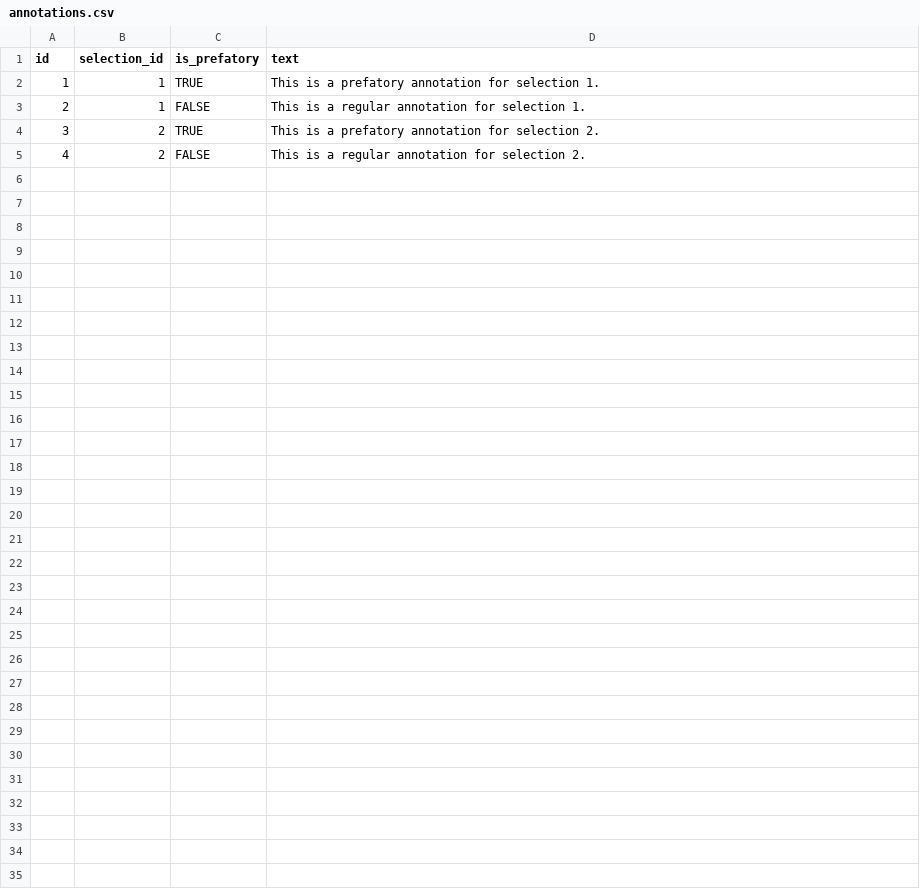
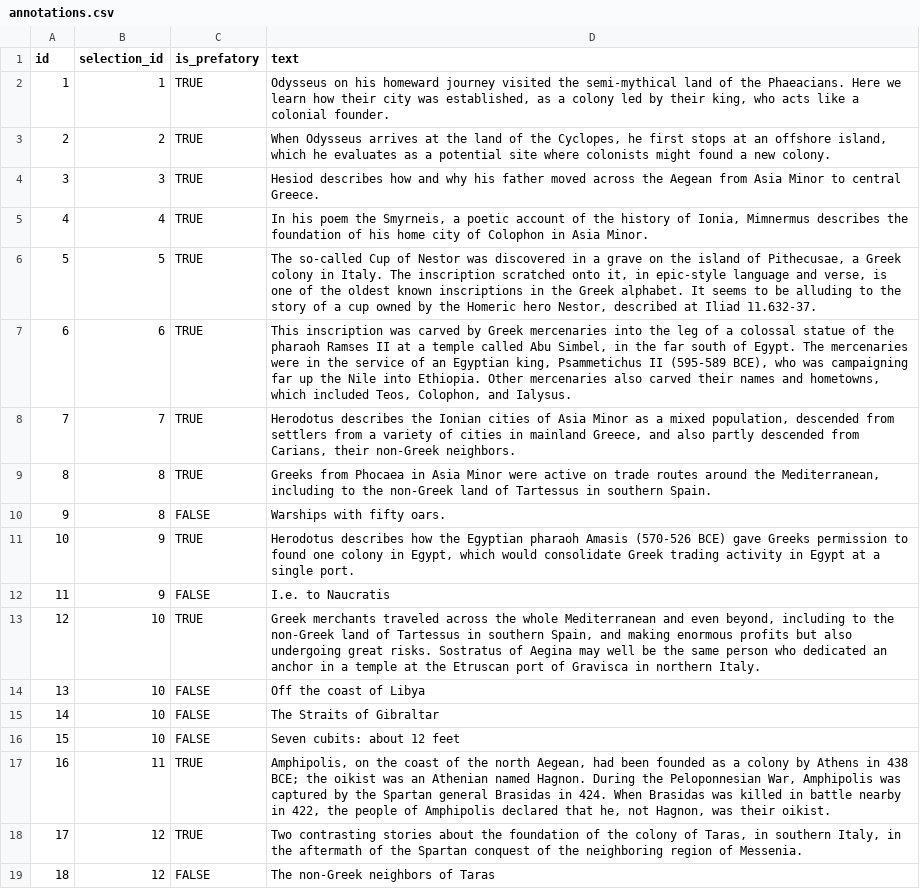
Before and after one commit to BCDigSchol/glossia, a CSV file: _data/annotations.csv, drawn as a sheet.

```diff
--- a/_data/annotations.csv
+++ b/_data/annotations.csv
@@ -1,5 +1,19 @@
 id,selection_id,is_prefatory,text
-1,1,TRUE,"This is a prefatory annotation for selection 1."
-2,1,FALSE,"This is a regular annotation for selection 1."
-3,2,TRUE,"This is a prefatory annotation for selection 2."
-4,2,FALSE,"This is a regular annotation for selection 2."
+1,1,TRUE,"Odysseus on his homeward journey visited the semi-mythical land of the Phaeacians. Here we learn how their city was established, as a colony led by their king, who acts like a colonial founder."
+2,2,TRUE,"When Odysseus arrives at the land of the Cyclopes, he first stops at an offshore island, which he evaluates as a potential site where colonists might found a new colony."
+3,3,TRUE,"Hesiod describes how and why his father moved across the Aegean from Asia Minor to central Greece."
+4,4,TRUE,"In his poem the Smyrneis, a poetic account of the history of Ionia, Mimnermus describes the foundation of his home city of Colophon in Asia Minor."
+5,5,TRUE,"The so-called Cup of Nestor was discovered in a grave on the island of Pithecusae, a Greek colony in Italy. The inscription scratched onto it, in epic-style language and verse, is one of the oldest known inscriptions in the Greek alphabet. It seems to be alluding to the story of a cup owned by the Homeric hero Nestor, described at Iliad 11.632-37."
+6,6,TRUE,"This inscription was carved by Greek mercenaries into the leg of a colossal statue of the pharaoh Ramses II at a temple called Abu Simbel, in the far south of Egypt. The mercenaries were in the service of an Egyptian king, Psammetichus II (595-589 BCE), who was campaigning far up the Nile into Ethiopia. Other mercenaries also carved their names and hometowns, which included Teos, Colophon, and Ialysus."
+7,7,TRUE,"Herodotus describes the Ionian cities of Asia Minor as a mixed population, descended from settlers from a variety of cities in mainland Greece, and also partly descended from Carians, their non-Greek neighbors."
+8,8,TRUE,"Greeks from Phocaea in Asia Minor were active on trade routes around the Mediterranean, including to the non-Greek land of Tartessus in southern Spain."
+9,8,FALSE,"Warships with fifty oars."
+10,9,TRUE,"Herodotus describes how the Egyptian pharaoh Amasis (570-526 BCE) gave Greeks permission to found one colony in Egypt, which would consolidate Greek trading activity in Egypt at a single port."
+11,9,FALSE,"I.e. to Naucratis"
+12,10,TRUE,"Greek merchants traveled across the whole Mediterranean and even beyond, including to the non-Greek land of Tartessus in southern Spain, and making enormous profits but also undergoing great risks. Sostratus of Aegina may well be the same person who dedicated an anchor in a temple at the Etruscan port of Gravisca in northern Italy."
+13,10,FALSE,"Off the coast of Libya"
+14,10,FALSE,"The Straits of Gibraltar"
+15,10,FALSE,"Seven cubits: about 12 feet"
+16,11,TRUE,"Amphipolis, on the coast of the north Aegean, had been founded as a colony by Athens in 438 BCE; the oikist was an Athenian named Hagnon. During the Peloponnesian War, Amphipolis was captured by the Spartan general Brasidas in 424. When Brasidas was killed in battle nearby in 422, the people of Amphipolis declared that he, not Hagnon, was their oikist."
+17,12,TRUE,"Two contrasting stories about the foundation of the colony of Taras, in southern Italy, in the aftermath of the Spartan conquest of the neighboring region of Messenia."
+18,12,FALSE,"The non-Greek neighbors of Taras"
```
Also changed, not shown: _data/authors.csv, _data/locations.csv, 16 other files.
